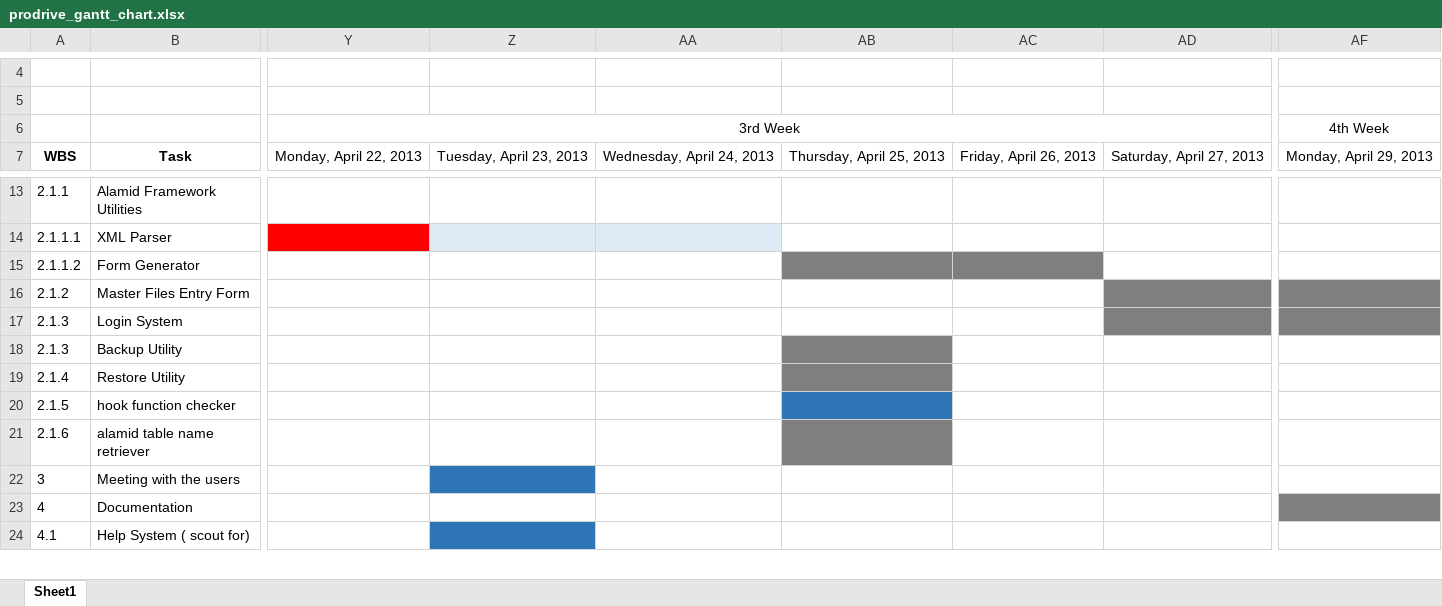
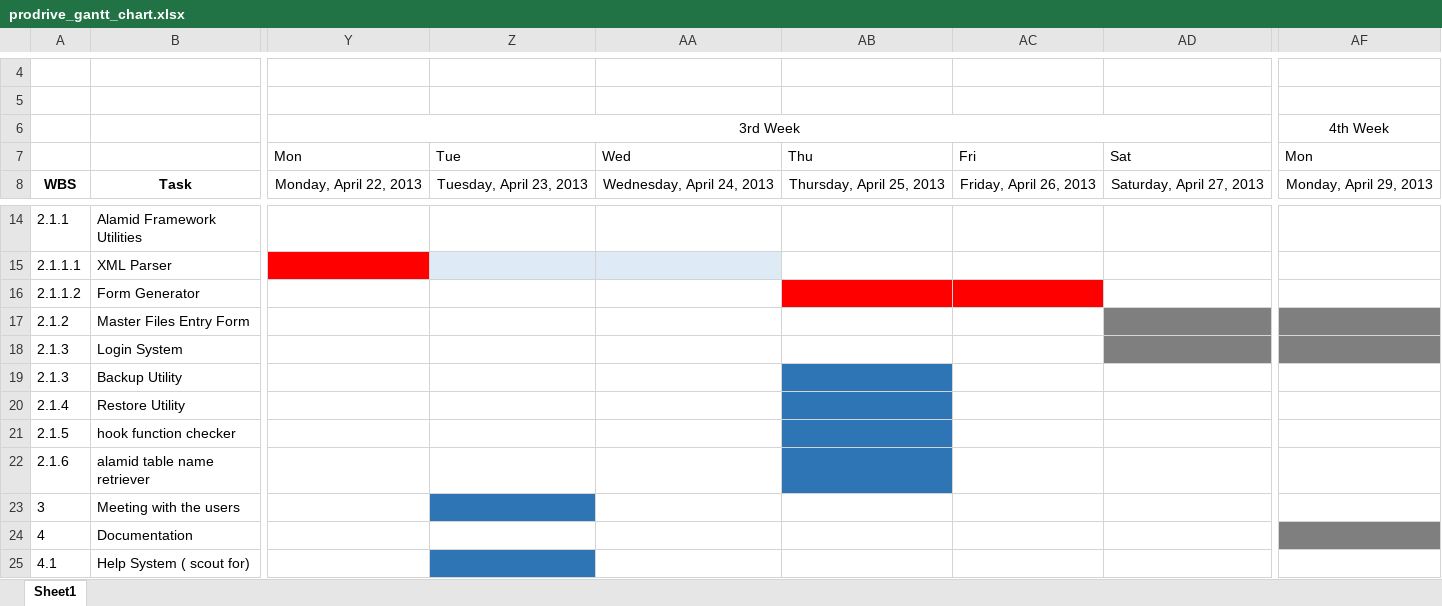
Before and after one commit to digiArtistph/prodrive, an Excel workbook: source/prodrive_gantt_chart.xlsx, sheet Sheet1, drawn as a sheet; only a part is shown, gaps mark what is left out; values as stored, in another font and other column widths than the file's, no borders; addresses are those after the commit; rows hold the shown columns only; the diff names each change by its address in the sheet, - before the commit and + after, or states it on an @@ line.

Commit message:
updates gant chart

```diff
--- a/source/prodrive_gantt_chart.xlsx (sheet Sheet1)
+++ b/source/prodrive_gantt_chart.xlsx (sheet Sheet1)
+row 7:  |  | Mon | Tue | Wed | Thu | Fri | Sat | Mon
-AB16:AC16 fill: #7F7F7F
+AB16:AC16 fill: #FF0000
-AB19:AB20 fill: #7F7F7F
+AB19:AB20 fill: #2E75B6
-AB22 fill: #7F7F7F
+AB22 fill: #2E75B6
```
